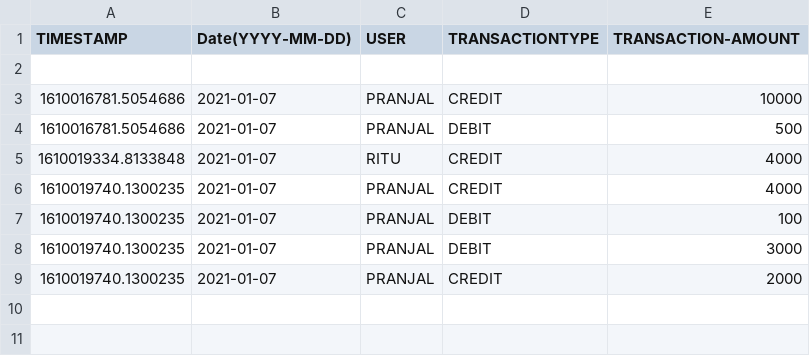
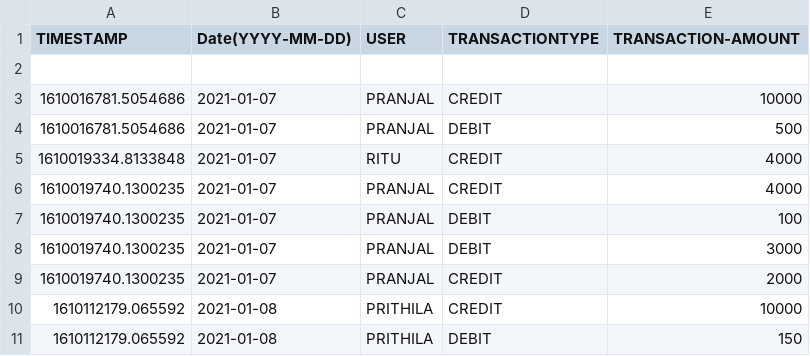
Before and after one commit to phinixgreen/python-t-coder, a CSV file: 20210107164546 App Project 1/TR_DBS.csv, drawn as a sheet.

Commit message:
Test APP Project further data entry

```diff
--- a/20210107164546 App Project 1/TR_DBS.csv
+++ b/20210107164546 App Project 1/TR_DBS.csv
@@ -9 +9,3 @@ TIMESTAMP,Date(YYYY-MM-DD),USER,TRANSACTIONTYPE,TRANSACTION-AMOUNT
 1610019740.1300235,2021-01-07,PRANJAL,CREDIT,2000
+1610112179.065592,2021-01-08,PRITHILA,CREDIT,10000
+1610112179.065592,2021-01-08,PRITHILA,DEBIT,150
```
